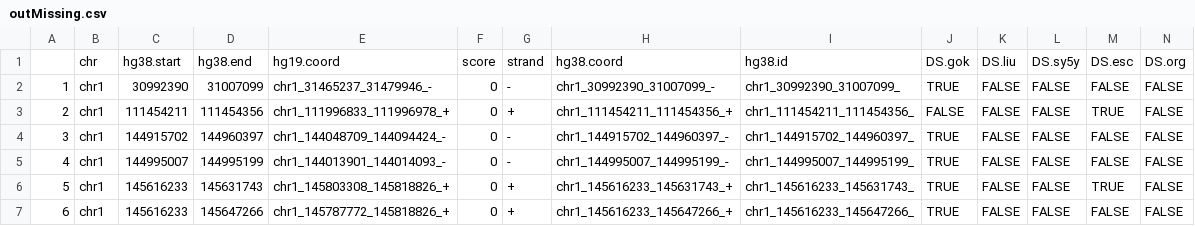
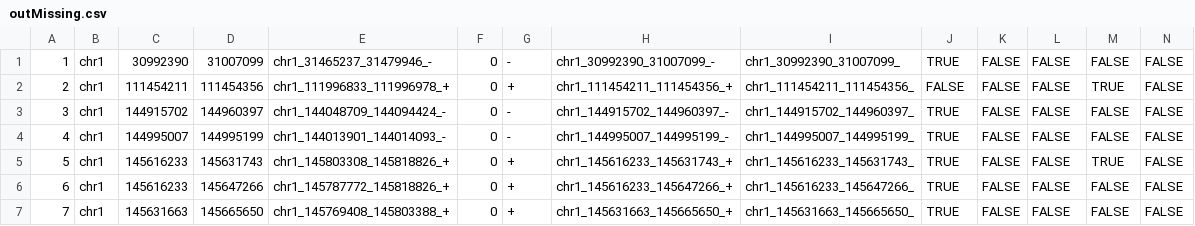
Before and after one commit to urwahnawaz/BrainIntegrativeHub, a CSV file: outMissing.csv, drawn as a sheet; only a part is shown; the shorter side is filled out with more unchanged rows; rows hold the shown columns only; the diff names each change by its address in the sheet, - before the commit and + after, or states it on an @@ line.

```diff
--- a/outMissing.csv
+++ b/outMissing.csv
-row 1:  | chr | hg38.start | hg38.end | hg19.coord | score | strand | hg38.coord | hg38.id | DS.gok | DS.liu | DS.sy5y | DS.esc | DS.org
```
Also changed, not shown: 7 other files.
